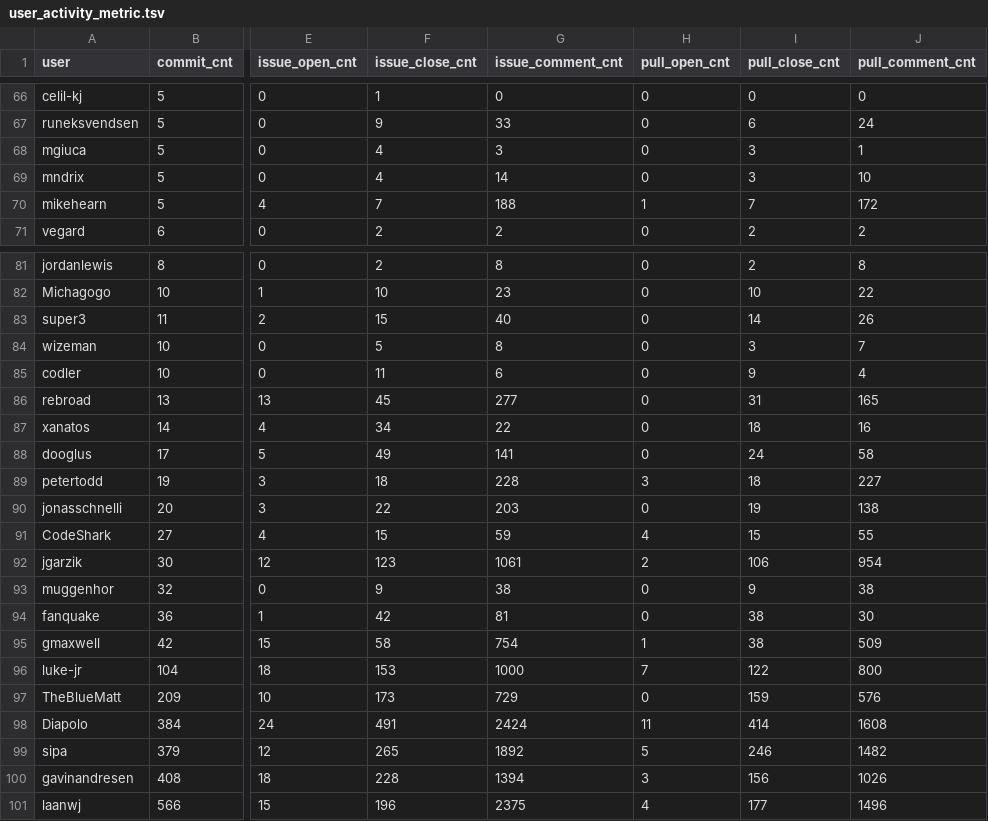
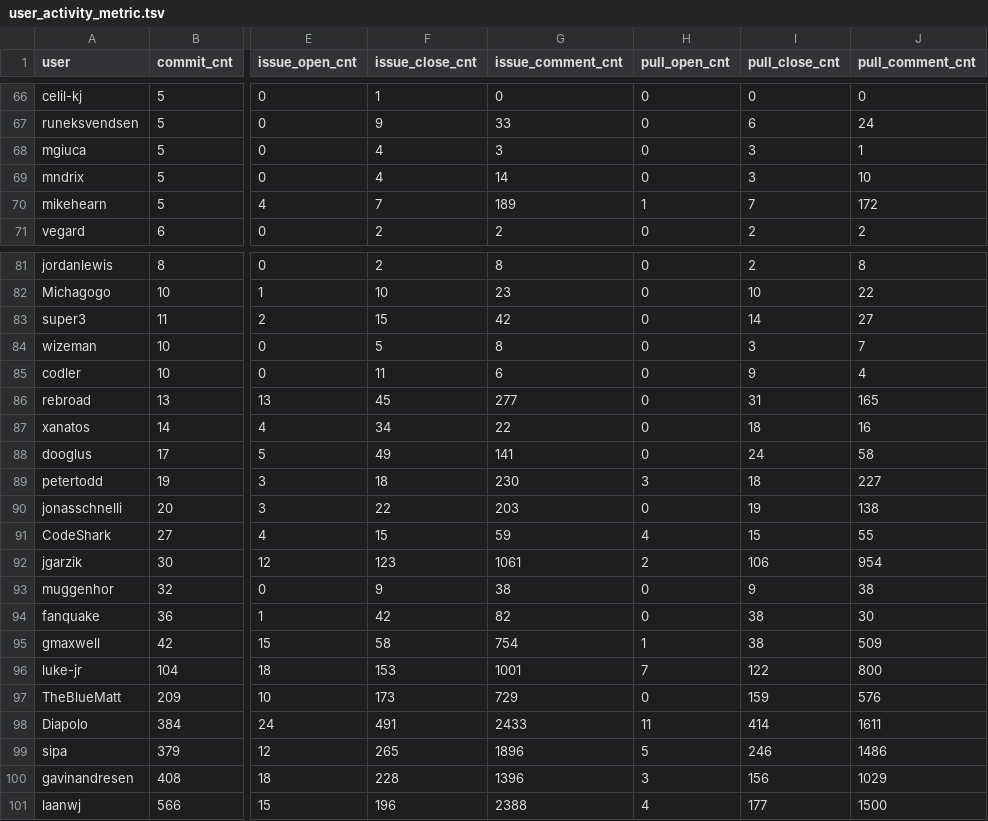
Before and after one commit to prabhamatta/nlp_github_deliberations, a TSV file: user_activity_metric.tsv, drawn as a sheet; only a part is shown, gaps mark what is left out; the diff names each change by its address in the sheet, - before the commit and + after, or states it on an @@ line.

Commit message:
Modified user_actvity for including new timestamp

```diff
--- a/user_activity_metric.tsv
+++ b/user_activity_metric.tsv
-G70 (issue_comment_cnt): 188
+G70 (issue_comment_cnt): 189
-G83 (issue_comment_cnt): 40
+G83 (issue_comment_cnt): 42
-J83 (pull_comment_cnt): 26
+J83 (pull_comment_cnt): 27
-G89 (issue_comment_cnt): 228
+G89 (issue_comment_cnt): 230
-G94 (issue_comment_cnt): 81
+G94 (issue_comment_cnt): 82
-G96 (issue_comment_cnt): 1000
+G96 (issue_comment_cnt): 1001
-G98 (issue_comment_cnt): 2424
+G98 (issue_comment_cnt): 2433
-J98 (pull_comment_cnt): 1608
+J98 (pull_comment_cnt): 1611
-G99 (issue_comment_cnt): 1892
+G99 (issue_comment_cnt): 1896
-J99 (pull_comment_cnt): 1482
+J99 (pull_comment_cnt): 1486
-G100 (issue_comment_cnt): 1394
+G100 (issue_comment_cnt): 1396
-J100 (pull_comment_cnt): 1026
+J100 (pull_comment_cnt): 1029
-G101 (issue_comment_cnt): 2375
+G101 (issue_comment_cnt): 2388
-J101 (pull_comment_cnt): 1496
+J101 (pull_comment_cnt): 1500
```
Also changed, not shown: 1 other file.
